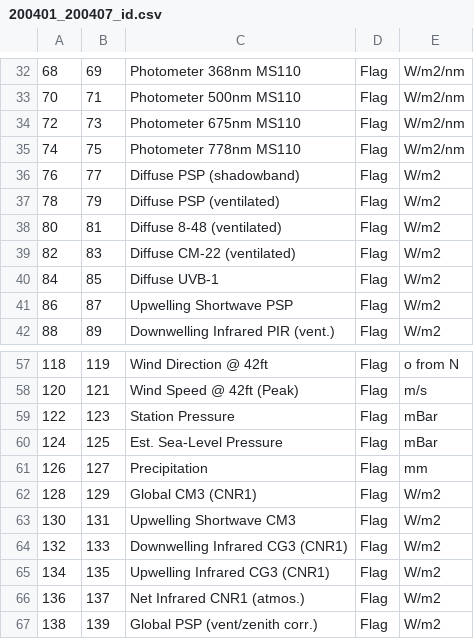
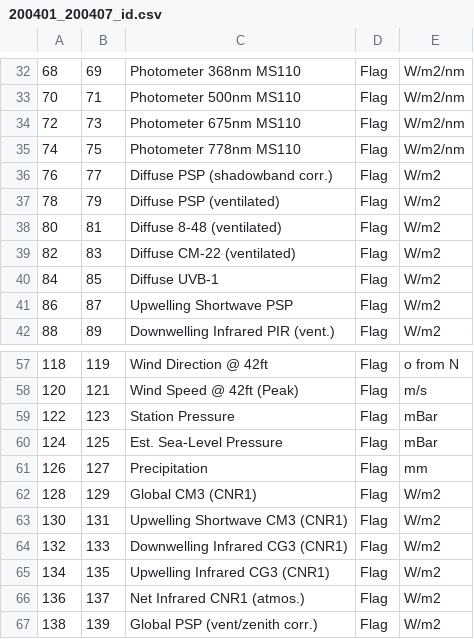
Before and after one commit to Kejie-Wang/SolarPrediction, a CSV file: dataset/NREL_SSRL_BMS_IRANDMETE/field/200401_200407_id.csv, drawn as a sheet; only a part is shown, gaps mark what is left out.

```diff
--- a/dataset/NREL_SSRL_BMS_IRANDMETE/field/200401_200407_id.csv
+++ b/dataset/NREL_SSRL_BMS_IRANDMETE/field/200401_200407_id.csv
@@ -35,3 +35,3 @@
 74,75,Photometer 778nm MS110,Flag,W/m2/nm
-76,77,Diffuse PSP (shadowband),Flag,W/m2
+76,77,Diffuse PSP (shadowband corr.),Flag,W/m2
 78,79,Diffuse PSP (ventilated),Flag,W/m2
@@ -62,3 +62,3 @@
 128,129,Global CM3 (CNR1),Flag,W/m2
-130,131,Upwelling Shortwave CM3,Flag,W/m2
+130,131,Upwelling Shortwave CM3 (CNR1),Flag,W/m2
 132,133,Downwelling Infrared CG3 (CNR1),Flag,W/m2
```
Also changed, not shown: dataset/NREL_SSRL_BMS_IRANDMETE/field/200011_200312_id.csv, dataset/NREL_SSRL_BMS_IRANDMETE/field/200601_200806_id.csv, 5 other files.
